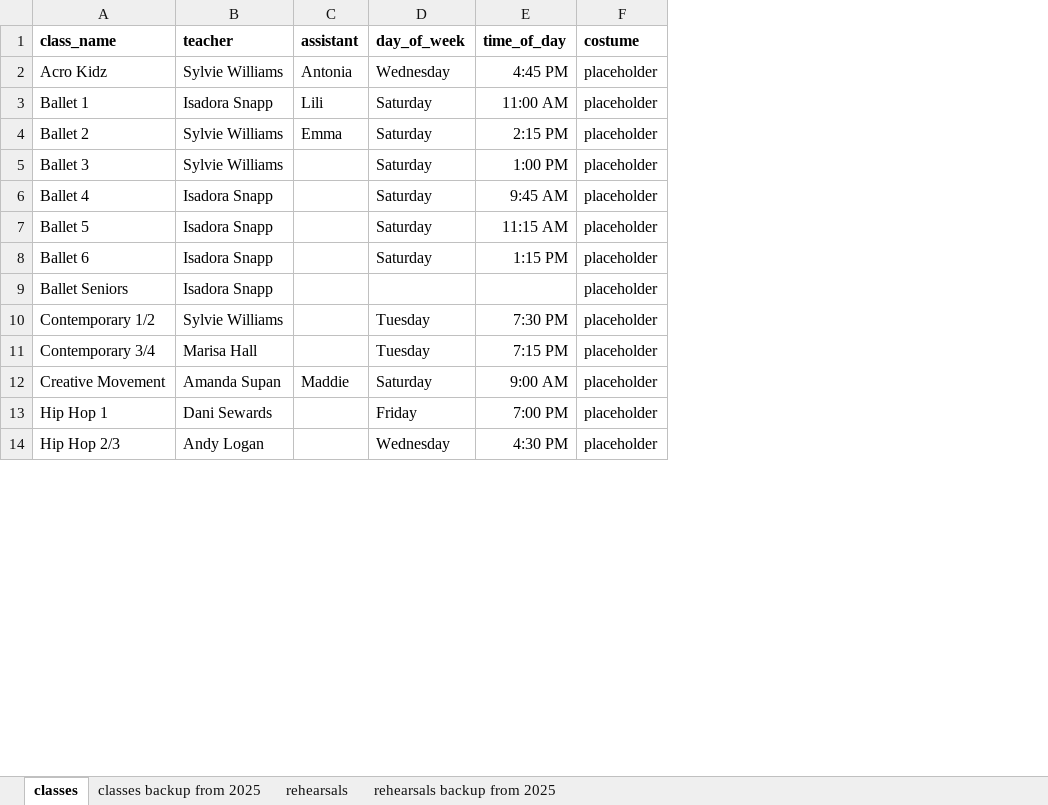
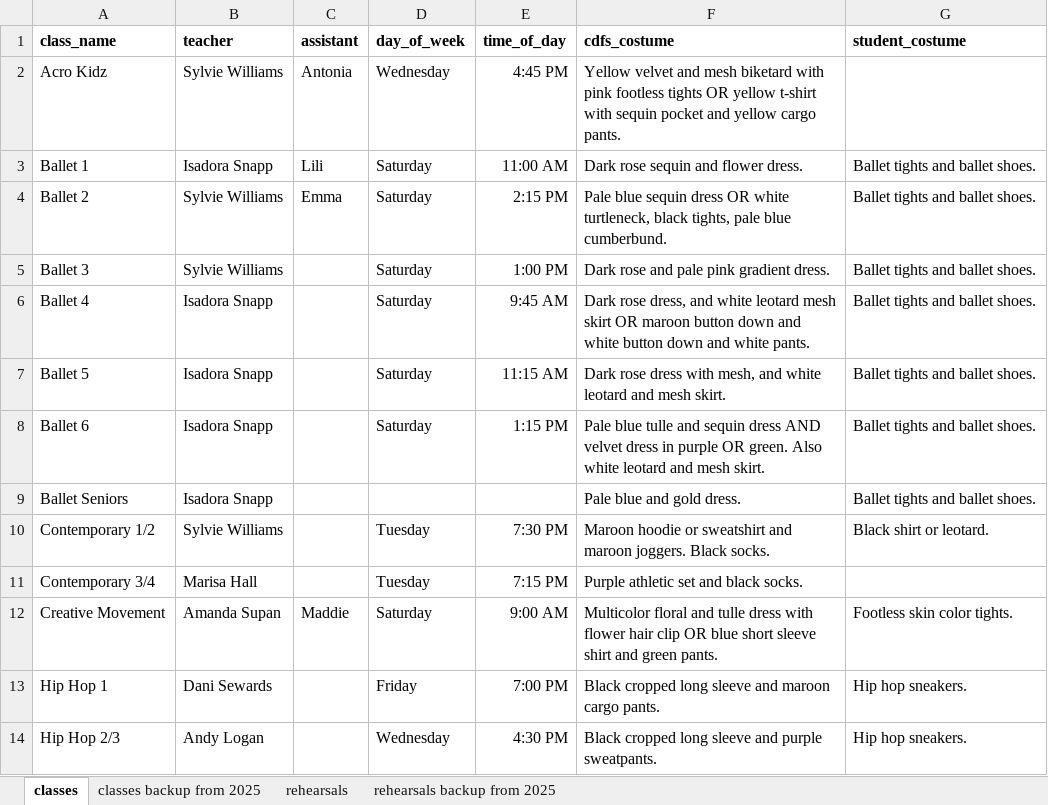
Before and after one commit to cdandfs/rehearsal-schedule, an Excel workbook: input.xlsx, sheet classes, drawn as a sheet; only a part is shown; values as stored, in another font and other column widths than the file's, no borders; removed rows and columns are numbered as before the commit, all else as after; the diff names each change by its address in the sheet, - before the commit and + after, or states it on an @@ line.

Commit message:
first final draft
uploading the first final draft for April 1st launch - added schedules, costume columns

```diff
--- a/input.xlsx (sheet classes)
+++ b/input.xlsx (sheet classes)
-column F (costume), rows 2-14: all placeholder
+column F (cdfs_costume), rows 2-14: Yellow velvet and mesh biketard with pink footless tights OR yellow t-shirt with sequin pocket and yellow cargo pants. | Dark rose sequin and flower dress. | Pale blue sequin dress OR white turtleneck, black tights, pale blue cumberbund. | Dark rose and pale pink gradient dress. | Dark rose dress, and white leotard mesh skirt OR maroon button down and white button down and white pants. | Dark rose dress with mesh, and white leotard and mesh skirt. | Pale blue tulle and sequin dress AND velvet dress in purple OR green. Also white leotard and mesh skirt. | Pale blue and gold dress. | Maroon hoodie or sweatshirt and maroon joggers. Black socks. | Purple athletic set and black socks. | Multicolor floral and tulle dress with flower hair clip OR blue short sleeve shirt and green pants. | Black cropped long sleeve and maroon cargo pants. | Black cropped long sleeve and purple sweatpants.
+column G (student_costume), rows 3-14: Ballet tights and ballet shoes. | Ballet tights and ballet shoes. | Ballet tights and ballet shoes. | Ballet tights and ballet shoes. | Ballet tights and ballet shoes. | Ballet tights and ballet shoes. | Ballet tights and ballet shoes. | Black shirt or leotard. |  | Footless skin color tights. | Hip hop sneakers. | Hip hop sneakers.
```
Also changed, not shown: sheet rehearsals, 7 other files.
